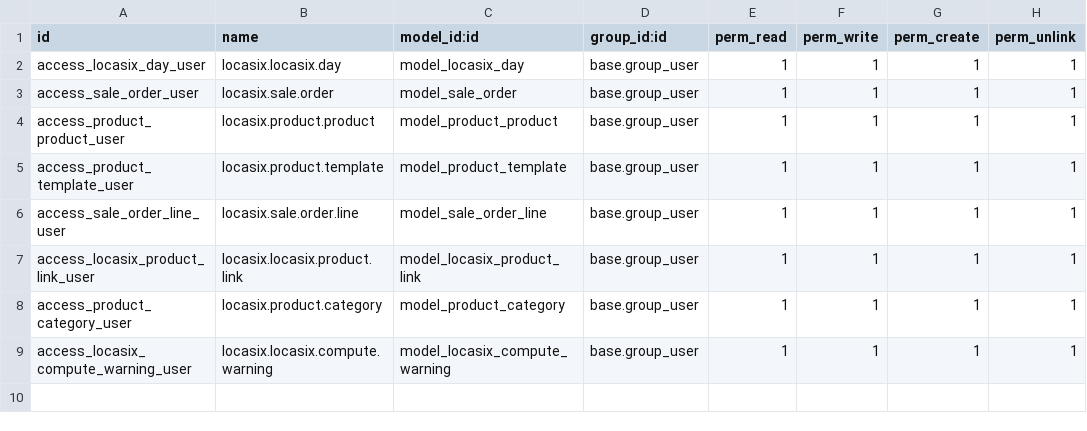
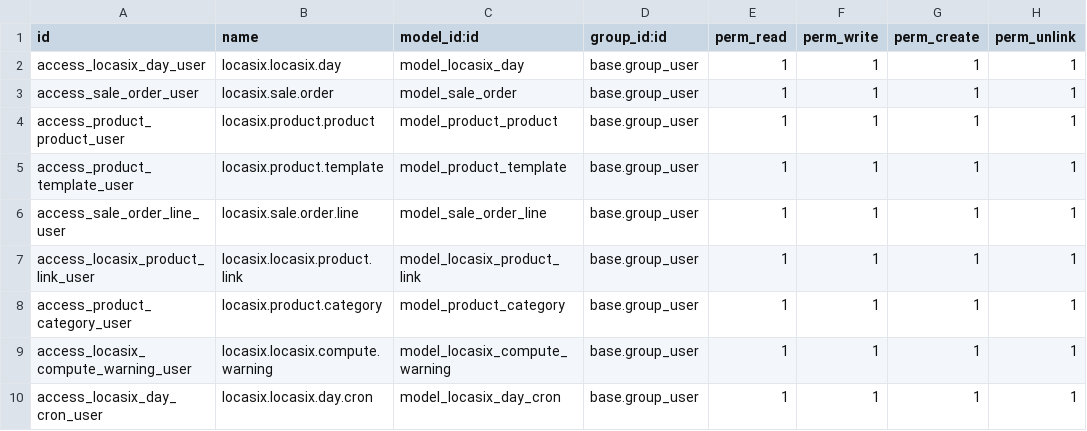
Before and after one commit to istarii-srl/locasix, a CSV file: locasix/security/ir.model.access.csv, drawn as a sheet.

Commit message:
add agenda

```diff
--- a/locasix/security/ir.model.access.csv
+++ b/locasix/security/ir.model.access.csv
@@ -9 +9,2 @@ access_product_category_user,locasix.product.category,model_product_category,bas
 access_locasix_compute_warning_user,locasix.locasix.compute.warning,model_locasix_compute_warning,base.group_user,1,1,1,1
+access_locasix_day_cron_user,locasix.locasix.day.cron,model_locasix_day_cron,base.group_user,1,1,1,1
```
